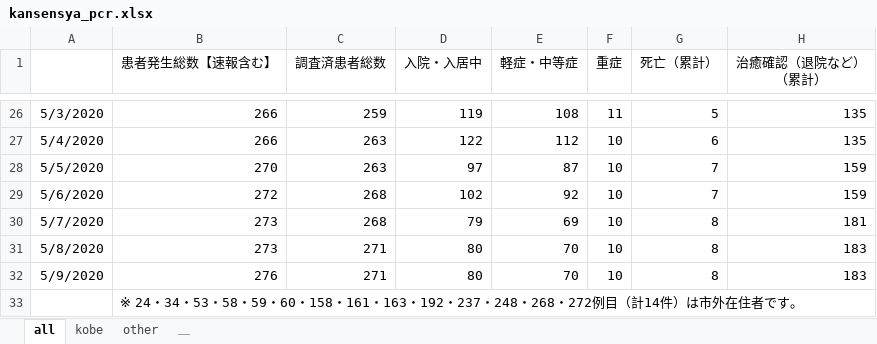
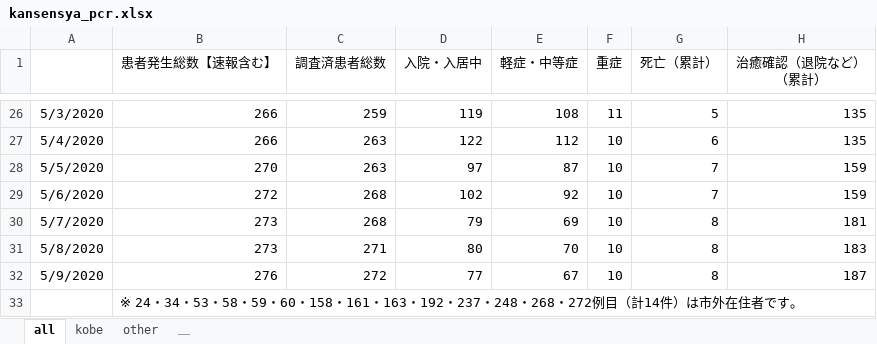
Before and after one commit to codeforjapan/kobe-stopcovid19, an Excel workbook: static/data/kansensya_pcr.xlsx, sheet all, drawn as a sheet; only a part is shown, gaps mark what is left out; values as stored, in another font and other column widths than the file's, no borders; the diff names each change by its address in the sheet, - before the commit and + after, or states it on an @@ line.

```diff
--- a/static/data/kansensya_pcr.xlsx (sheet all)
+++ b/static/data/kansensya_pcr.xlsx (sheet all)
-C32 (調査済患者総数): 271
+C32 (調査済患者総数): 272
-D32 (入院・入居中): 80
+D32 (入院・入居中): 77
-E32 (軽症・中等症): 70
+E32 (軽症・中等症): 67
-H32 (治癒確認（退院など） （累計）): 183
+H32 (治癒確認（退院など） （累計）): 187
```
Also changed, not shown: sheet kobe, 1 other file.
